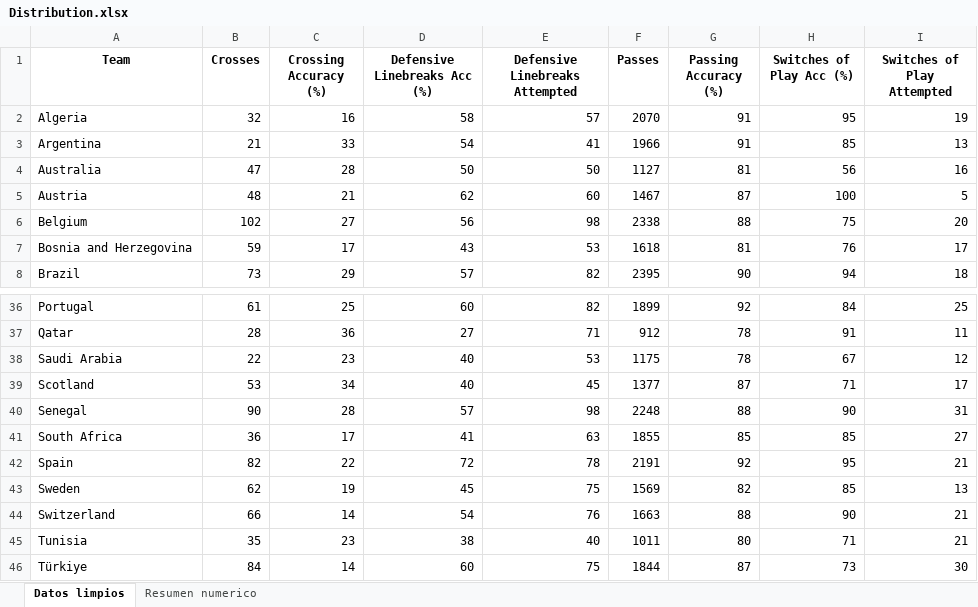
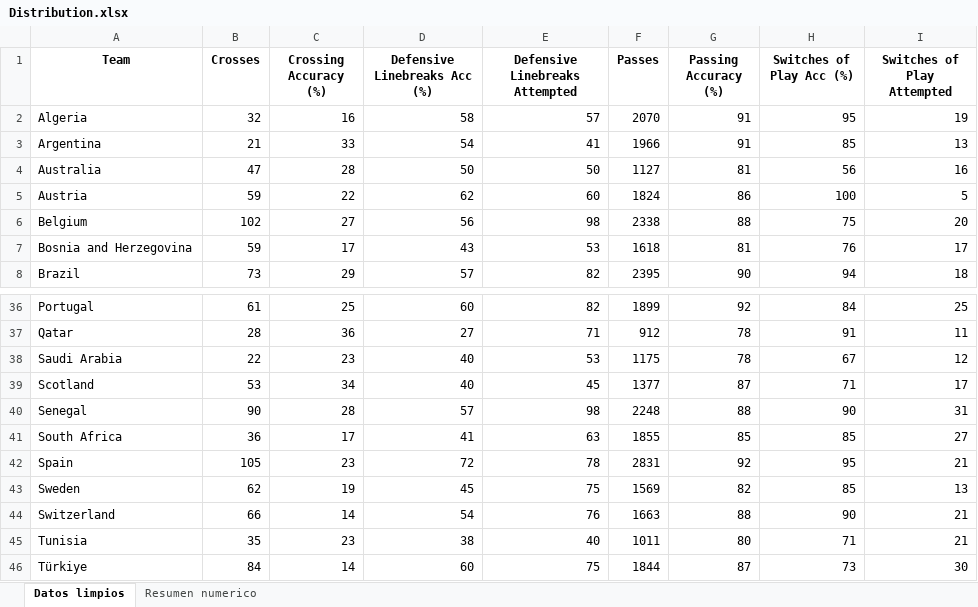
Before and after one commit to ManuelMtz1018/fifa_team_statistics, an Excel workbook: outputs/fifa_team_statistics/excel_por_categoria/Distribution.xlsx, sheet Datos limpios, drawn as a sheet; only a part is shown, gaps mark what is left out; values as stored, in another font and other column widths than the file's, no borders; the diff names each change by its address in the sheet, - before the commit and + after, or states it on an @@ line.

```diff
--- a/outputs/fifa_team_statistics/excel_por_categoria/Distribution.xlsx (sheet Datos limpios)
+++ b/outputs/fifa_team_statistics/excel_por_categoria/Distribution.xlsx (sheet Datos limpios)
-B5 (Crosses): 48
+B5 (Crosses): 59
-C5 (Crossing Accuracy (%)): 21
+C5 (Crossing Accuracy (%)): 22
-F5 (Passes): 1467
+F5 (Passes): 1824
-G5 (Passing Accuracy (%)): 87
+G5 (Passing Accuracy (%)): 86
-B42 (Crosses): 82
+B42 (Crosses): 105
-C42 (Crossing Accuracy (%)): 22
+C42 (Crossing Accuracy (%)): 23
-F42 (Passes): 2191
+F42 (Passes): 2831
```
Also changed, not shown: sheet Resumen numerico, outputs/fifa_team_statistics/excel_por_categoria/Attacking.xlsx, outputs/fifa_team_statistics/excel_por_categoria/Defending.xlsx, 10 other files.
